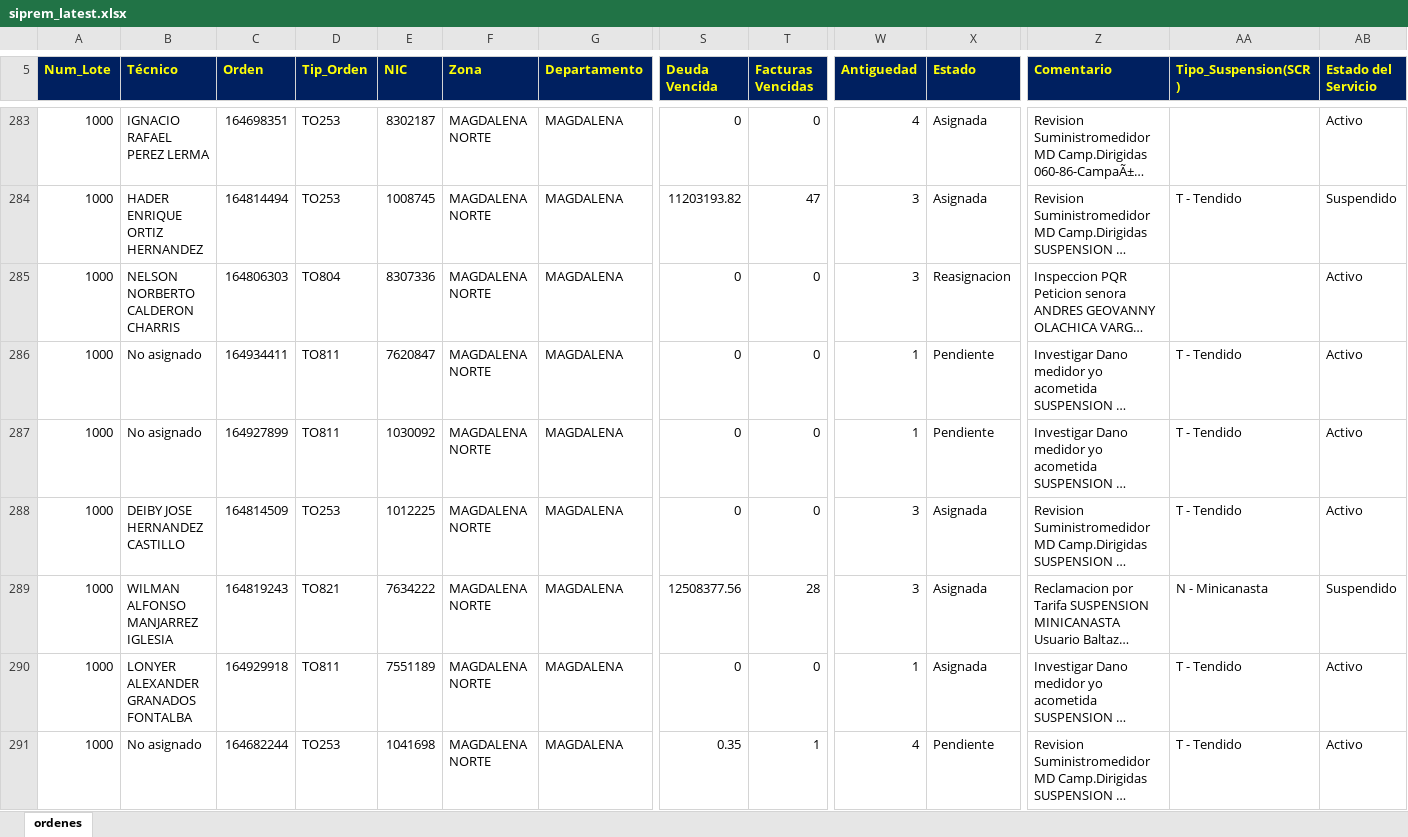
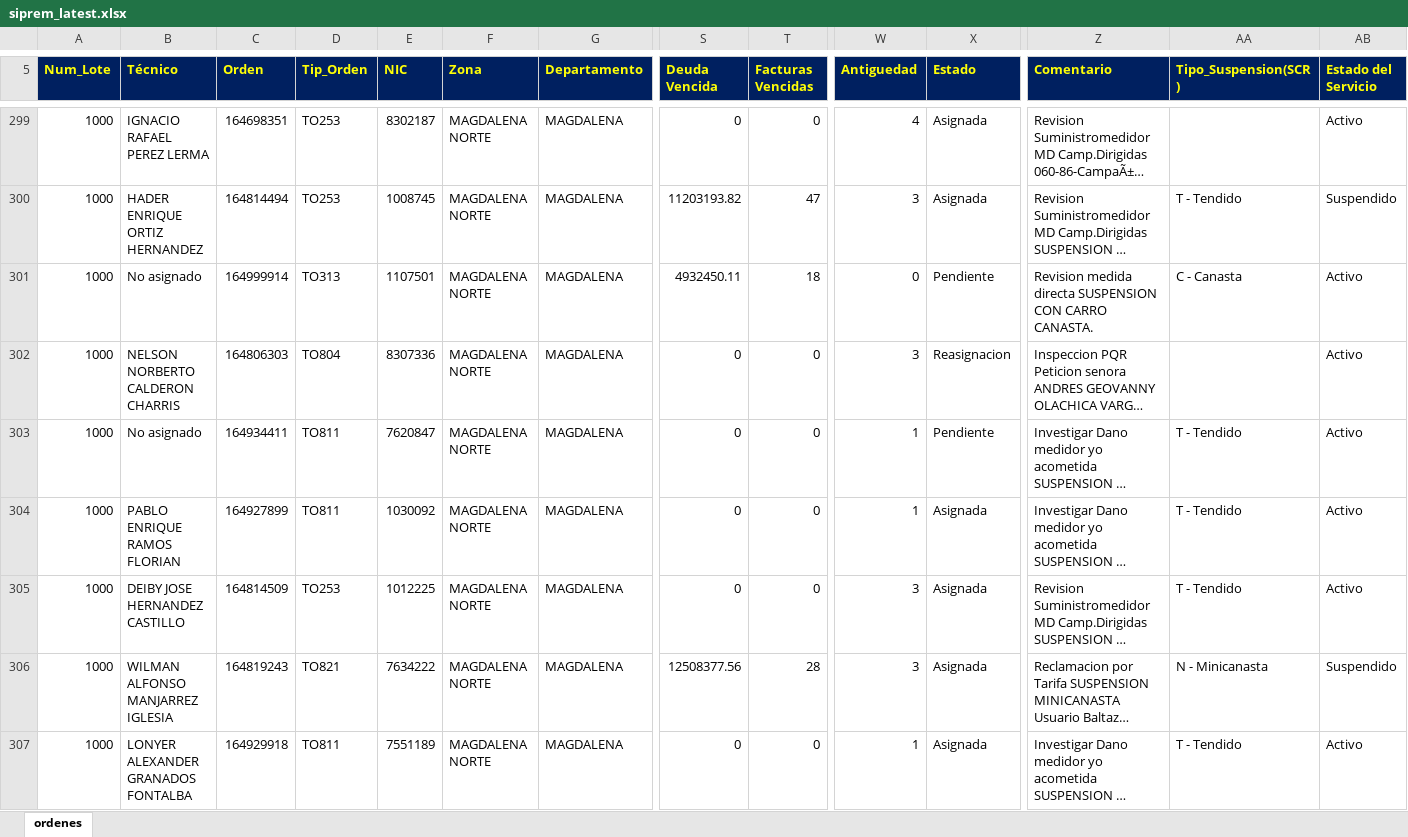
Before and after one commit to vikano27-debug/Dashboard_ING_VOA, an Excel workbook: siprem_latest.xlsx, sheet ordenes, drawn as a sheet; only a part is shown, gaps mark what is left out; the shorter side is filled out with more unchanged rows; long unchanged cells end in …; values as stored, in another font and other column widths than the file's, no borders; addresses are those after the commit; rows hold the shown columns only; the diff covers the shown part only; the diff names each change by its address in the sheet, - before the commit and + after, or states it on an @@ line.

```diff
--- a/siprem_latest.xlsx (sheet ordenes)
+++ b/siprem_latest.xlsx (sheet ordenes)
+row 301: 1000 | No asignado | 164999914 | TO313 | 1107501 | MAGDALENA NORTE | MAGDALENA | 4932450.11 | 18 | 0 | Pendiente | Revision medida directa SUSPENSION CON CARRO CANASTA. | C - Canasta | Activo
-B304 (Técnico): No asignado
+B304 (Técnico): PABLO ENRIQUE RAMOS FLORIAN
-X304 (Estado): Pendiente
+X304 (Estado): Asignada
```
Also changed, not shown: 26 added rows, 10 removed rows and 5 edited cells elsewhere in this sheet.
